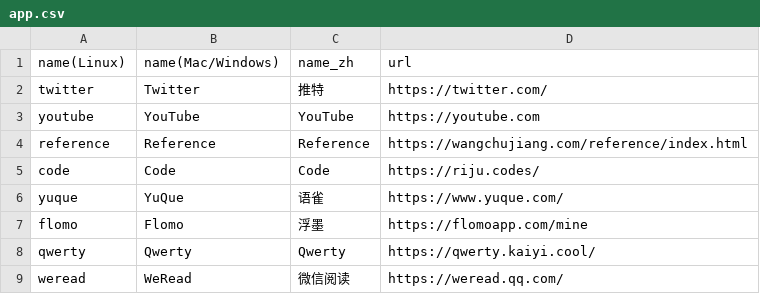
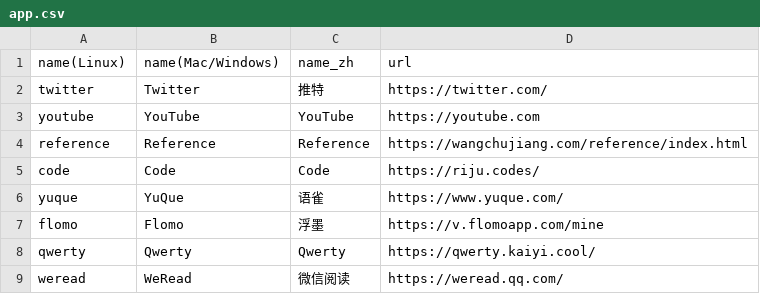
Before and after one commit to Oyase-shinobi/Pake, a CSV file: app.csv, drawn as a sheet.

```diff
--- a/app.csv
+++ b/app.csv
@@ -6,3 +6,3 @@ code,Code,Code,https://riju.codes/
 yuque,YuQue,语雀,https://www.yuque.com/
-flomo,Flomo,浮墨,https://flomoapp.com/mine
+flomo,Flomo,浮墨,https://v.flomoapp.com/mine
 qwerty,Qwerty,Qwerty,https://qwerty.kaiyi.cool/
```
Also changed, not shown: 21 other files.
